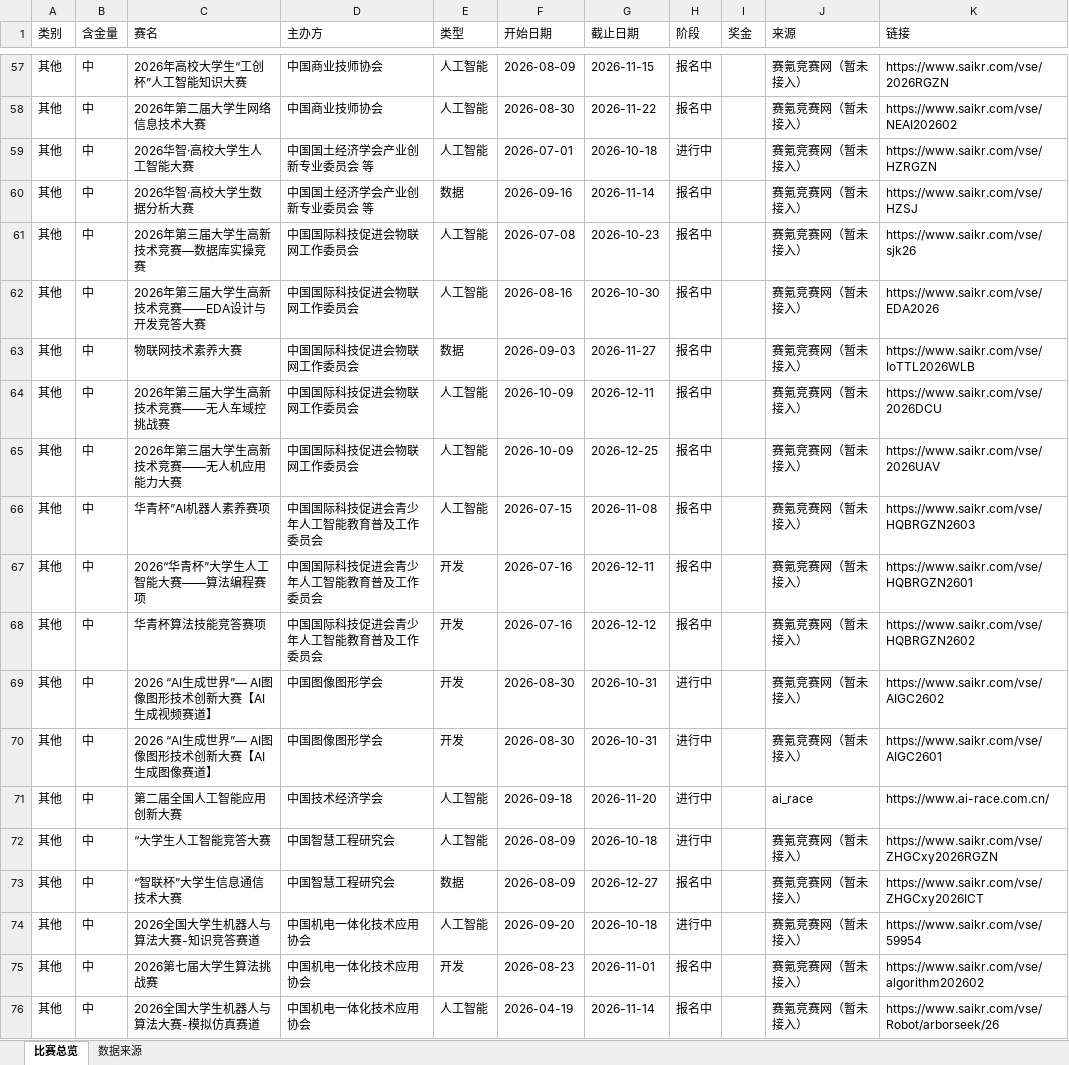
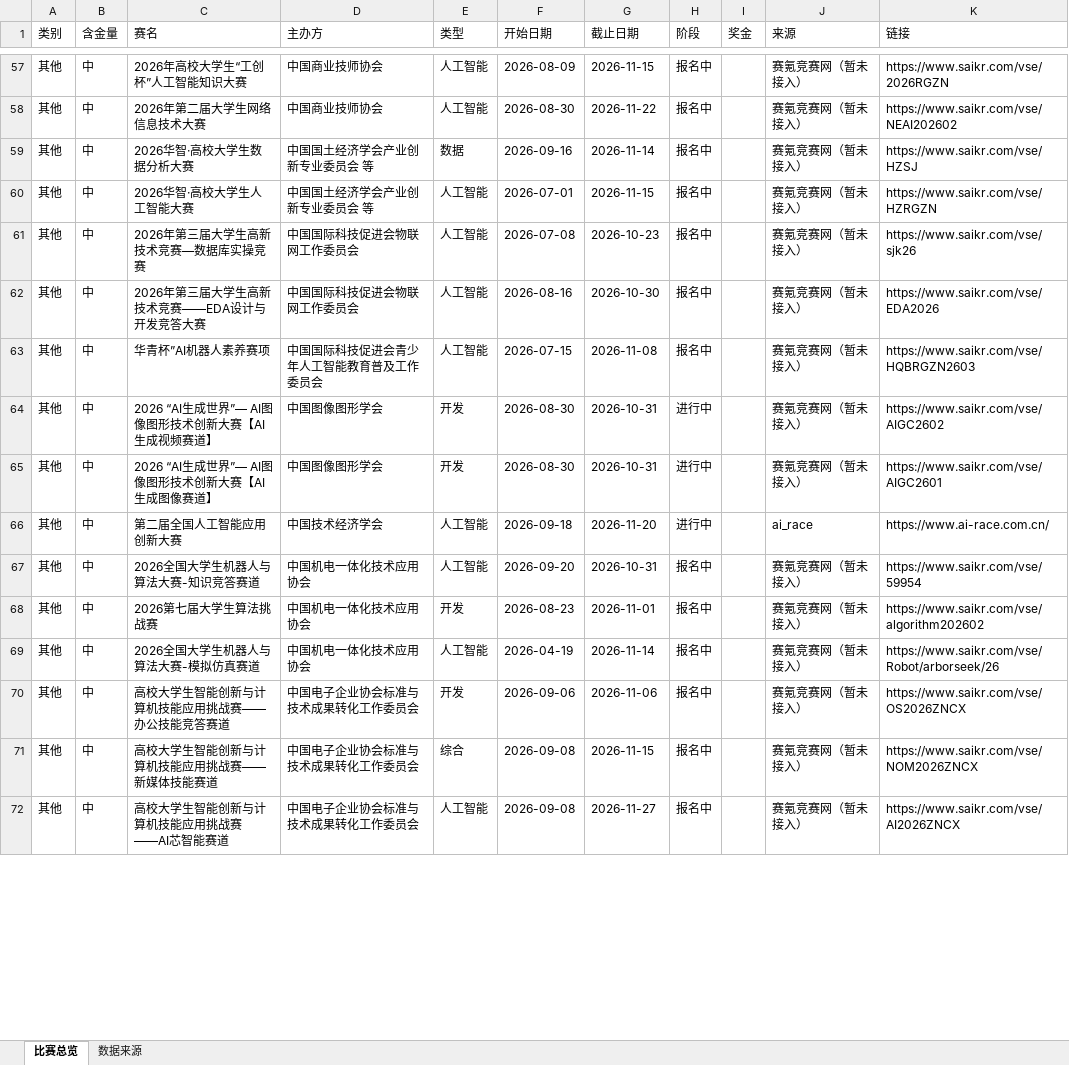
Before and after one commit to ArchaicRam/competition-radar, an Excel workbook: data/competitions.xlsx, sheet 比赛总览, drawn as a sheet; only a part is shown, gaps mark what is left out; the shorter side is filled out with more unchanged rows; values as stored, in another font and other column widths than the file's, no cell formats; removed rows and columns are numbered as before the commit, all else as after; the diff covers the shown part only; the diff names each change by its address in the sheet, - before the commit and + after, or states it on an @@ line.

```diff
--- a/data/competitions.xlsx (sheet 比赛总览)
+++ b/data/competitions.xlsx (sheet 比赛总览)
-row 59: 其他 | 中 | 2026华智·高校大学生人工智能大赛 | 中国国土经济学会产业创新专业委员会 等 | 人工智能 | 2026-07-01 | 2026-10-18 | 进行中 |  | 赛氪竞赛网（暂未接入） | https://www.saikr.com/vse/HZRGZN
+row 60: 其他 | 中 | 2026华智·高校大学生人工智能大赛 | 中国国土经济学会产业创新专业委员会 等 | 人工智能 | 2026-07-01 | 2026-11-15 | 报名中 |  | 赛氪竞赛网（暂未接入） | https://www.saikr.com/vse/HZRGZN
-row 63: 其他 | 中 | 物联网技术素养大赛 | 中国国际科技促进会物联网工作委员会 | 数据 | 2026-09-03 | 2026-11-27 | 报名中 |  | 赛氪竞赛网（暂未接入） | https://www.saikr.com/vse/IoTTL2026WLB
-row 64: 其他 | 中 | 2026年第三届大学生高新技术竞赛——无人车域控挑战赛 | 中国国际科技促进会物联网工作委员会 | 人工智能 | 2026-10-09 | 2026-12-11 | 报名中 |  | 赛氪竞赛网（暂未接入） | https://www.saikr.com/vse/2026DCU
-row 65: 其他 | 中 | 2026年第三届大学生高新技术竞赛——无人机应用能力大赛 | 中国国际科技促进会物联网工作委员会 | 人工智能 | 2026-10-09 | 2026-12-25 | 报名中 |  | 赛氪竞赛网（暂未接入） | https://www.saikr.com/vse/2026UAV
-row 67: 其他 | 中 | 2026“华青杯”大学生人工智能大赛——算法编程赛项 | 中国国际科技促进会青少年人工智能教育普及工作委员会 | 开发 | 2026-07-16 | 2026-12-11 | 报名中 |  | 赛氪竞赛网（暂未接入） | https://www.saikr.com/vse/HQBRGZN2601
-row 68: 其他 | 中 | 华青杯算法技能竞答赛项 | 中国国际科技促进会青少年人工智能教育普及工作委员会 | 开发 | 2026-07-16 | 2026-12-12 | 报名中 |  | 赛氪竞赛网（暂未接入） | https://www.saikr.com/vse/HQBRGZN2602
-row 72: 其他 | 中 | “大学生人工智能竞答大赛 | 中国智慧工程研究会 | 人工智能 | 2026-08-09 | 2026-10-18 | 进行中 |  | 赛氪竞赛网（暂未接入） | https://www.saikr.com/vse/ZHGCxy2026RGZN
-row 73: 其他 | 中 | “智联杯”大学生信息通信技术大赛 | 中国智慧工程研究会 | 数据 | 2026-08-09 | 2026-12-27 | 报名中 |  | 赛氪竞赛网（暂未接入） | https://www.saikr.com/vse/ZHGCxy2026ICT
-G67 (截止日期): 2026-10-18
+G67 (截止日期): 2026-10-31
-H67 (阶段): 进行中
+H67 (阶段): 报名中
```
Also changed, not shown: 19 added rows, 13 removed rows and 5 edited cells elsewhere in this sheet, sheet 数据来源, cell formats, 2 other files.
